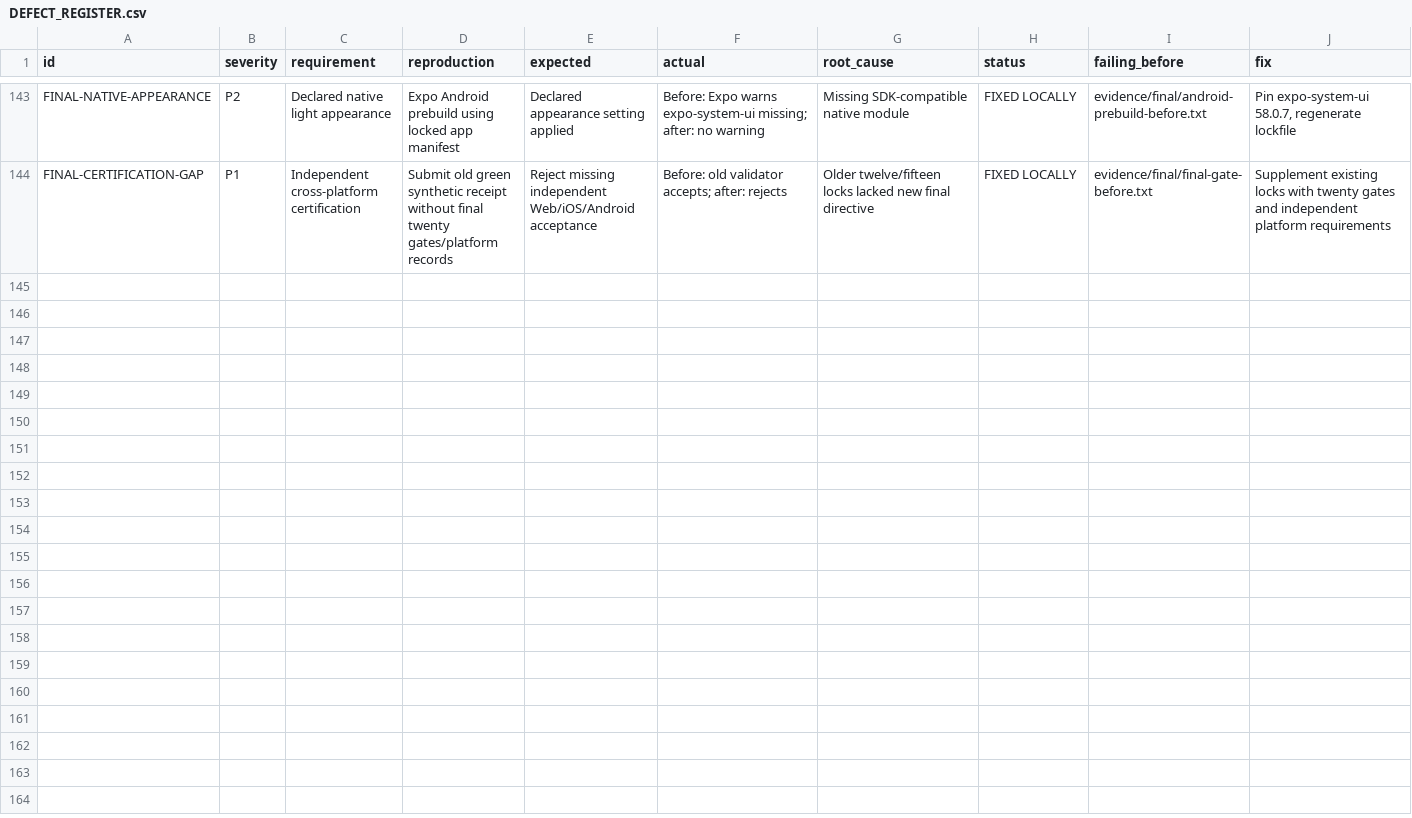
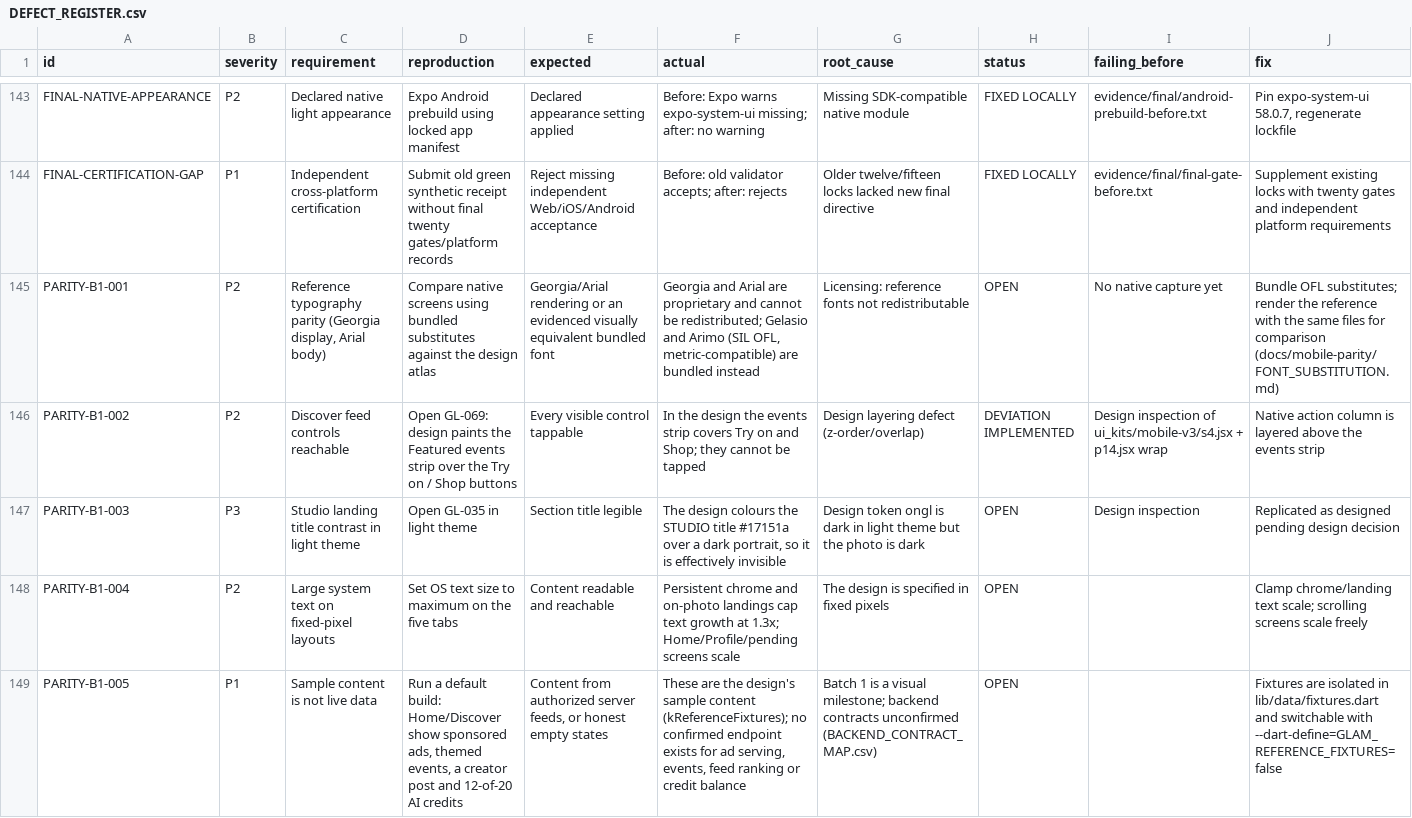
Before and after one commit to Unparalleled-Media-1/Glamit, a CSV file: docs/launch/DEFECT_REGISTER.csv, drawn as a sheet; only a part is shown, gaps mark what is left out; rows hold the shown columns only; the diff covers the shown part only; the diff names each change by its address in the sheet, - before the commit and + after, or states it on an @@ line.

```diff
--- a/docs/launch/DEFECT_REGISTER.csv
+++ b/docs/launch/DEFECT_REGISTER.csv
+row 145: PARITY-B1-001 | P2 | Reference typography parity (Georgia display, Arial body) | Compare native screens using bundled substitutes against the design atlas | Georgia/Arial rendering or an evidenced visually equivalent bundled font | Georgia and Arial are proprietary and cannot be redistributed; Gelasio and Arimo (SIL OFL, metric-compatible) are bundled instead | Licensing: reference fonts not redistributable | OPEN | No native capture yet | Bundle OFL substitutes; render the reference with the same files for comparison (docs/mobile-parity/FONT_SUBSTITUTION.md)
+row 146: PARITY-B1-002 | P2 | Discover feed controls reachable | Open GL-069: design paints the Featured events strip over the Try on / Shop buttons | Every visible control tappable | In the design the events strip covers Try on and Shop; they cannot be tapped | Design layering defect (z-order/overlap) | DEVIATION IMPLEMENTED | Design inspection of ui_kits/mobile-v3/s4.jsx + p14.jsx wrap | Native action column is layered above the events strip
+row 147: PARITY-B1-003 | P3 | Studio landing title contrast in light theme | Open GL-035 in light theme | Section title legible | The design colours the STUDIO title #17151a over a dark portrait, so it is effectively invisible | Design token ongl is dark in light theme but the photo is dark | OPEN | Design inspection | Replicated as designed pending design decision
+row 148: PARITY-B1-004 | P2 | Large system text on fixed-pixel layouts | Set OS text size to maximum on the five tabs | Content readable and reachable | Persistent chrome and on-photo landings cap text growth at 1.3x; Home/Profile/pending screens scale | The design is specified in fixed pixels | OPEN |  | Clamp chrome/landing text scale; scrolling screens scale freely
+row 149: PARITY-B1-005 | P1 | Sample content is not live data | Run a default build: Home/Discover show sponsored ads, themed events, a creator post and 12-of-20 AI credits | Content from authorized server feeds, or honest empty states | These are the design's sample content (kReferenceFixtures); no confirmed endpoint exists for ad serving, events, feed ranking or credit balance | Batch 1 is a visual milestone; backend contracts unconfirmed (BACKEND_CONTRACT_MAP.csv) | OPEN |  | Fixtures are isolated in lib/data/fixtures.dart and switchable with --dart-define=GLAM_REFERENCE_FIXTURES=false
```
Also changed, not shown: 4 added rows elsewhere in this file, 56 other files.
